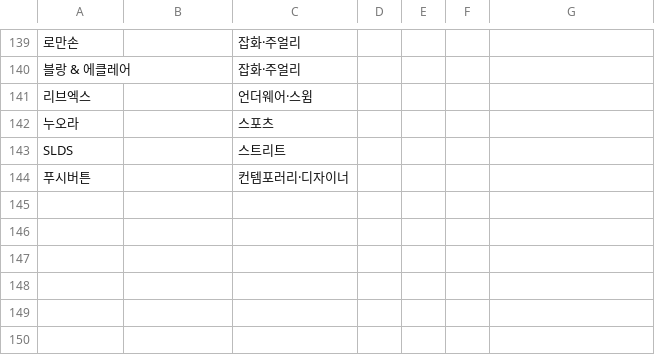
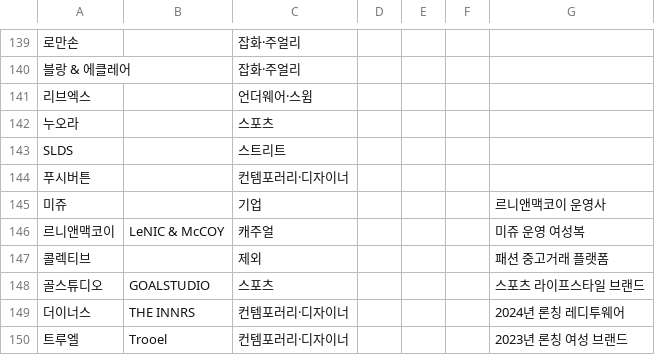
Before and after one commit to bluesiten/Brand, a CSV file: seed/korean_brands.csv, drawn as a sheet; only a part is shown, gaps mark what is left out; the diff names each change by its address in the sheet, - before the commit and + after, or states it on an @@ line.

```diff
--- a/seed/korean_brands.csv
+++ b/seed/korean_brands.csv
+row 145: 미쥬 |  | 기업 |  |  |  | 르니앤맥코이 운영사
+row 146: 르니앤맥코이 | LeNIC & McCOY | 캐주얼 |  |  |  | 미쥬 운영 여성복
+row 147: 콜렉티브 |  | 제외 |  |  |  | 패션 중고거래 플랫폼
+row 148: 골스튜디오 | GOALSTUDIO | 스포츠 |  |  |  | 스포츠 라이프스타일 브랜드
+row 149: 더이너스 | THE INNRS | 컨템포러리·디자이너 |  |  |  | 2024년 론칭 레디투웨어
+row 150: 트루엘 | Trooel | 컨템포러리·디자이너 |  |  |  | 2023년 론칭 여성 브랜드
```
Also changed, not shown: 1 other file.
